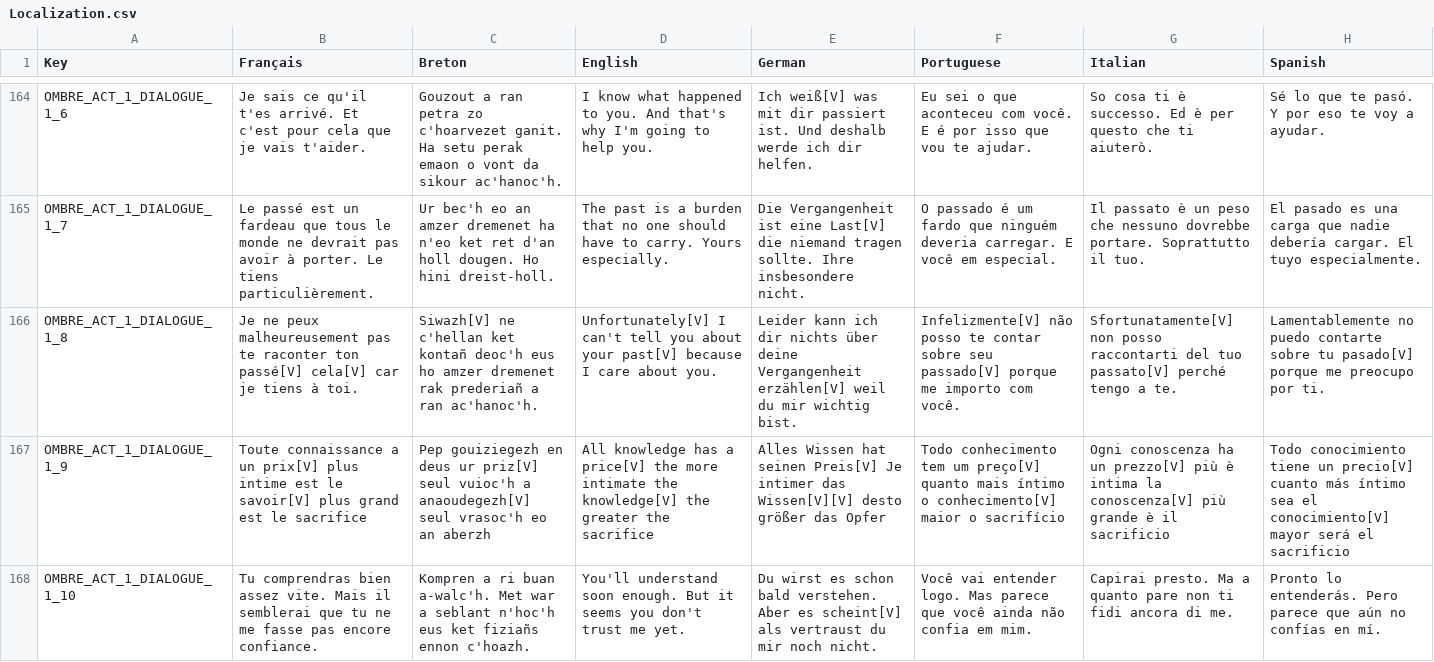
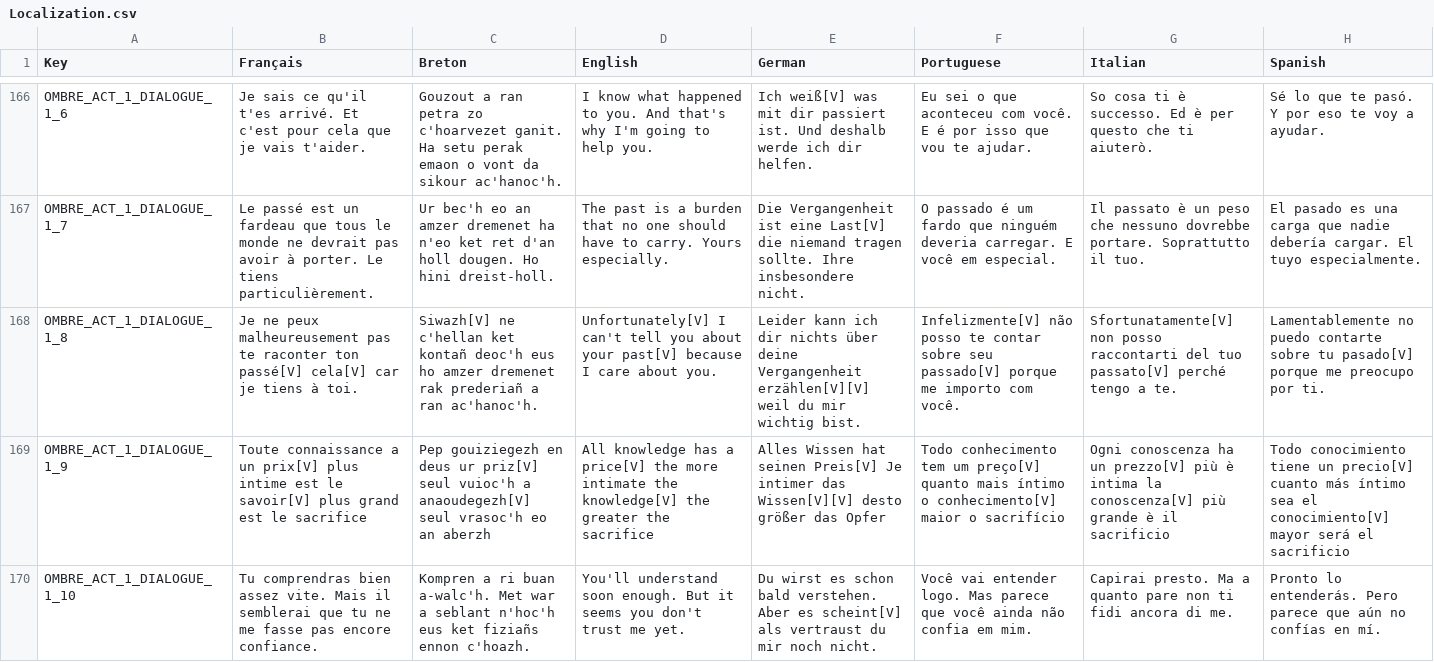
Before and after one commit to Polissages-de-Couilles/Reflets-Oublies, a CSV file: Assets/Resources/Localization.csv, drawn as a sheet; only a part is shown, gaps mark what is left out; addresses are those after the commit; the diff covers the shown part only; the diff names each change by its address in the sheet, - before the commit and + after, or states it on an @@ line.

```diff
--- a/Assets/Resources/Localization.csv
+++ b/Assets/Resources/Localization.csv
-E168 (German): …deine Vergangenheit erzählen[V] weil du…
+E168 (German): …deine Vergangenheit erzählen[V][V] weil du…
```
Also changed, not shown: 11 added rows and 14 edited cells elsewhere in this file, 11 other files.
